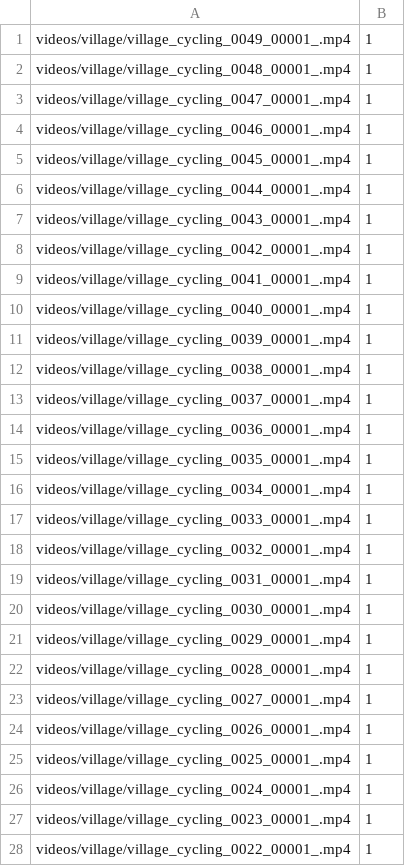
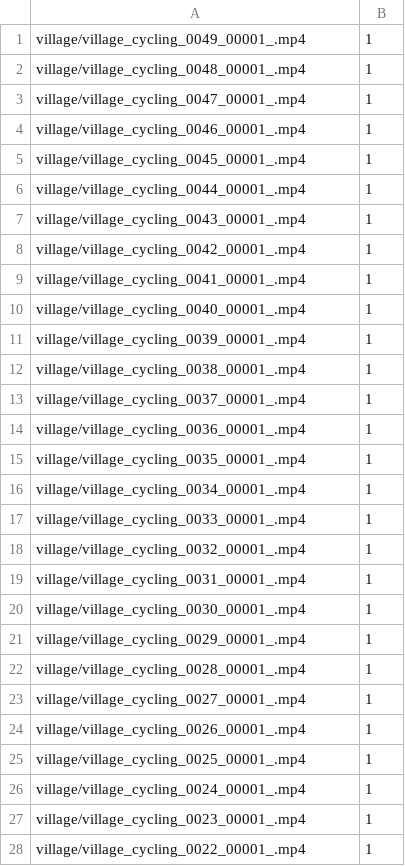
Before and after one commit to vasantharam/auuki_with_video, a CSV file: dist/videos/Auuki_village.csv, drawn as a sheet; only a part is shown; the diff covers the shown part only.

Commit message:
minor change to the auuki village csv

```diff
--- a/dist/videos/Auuki_village.csv
+++ b/dist/videos/Auuki_village.csv
@@ -1,28 +1,28 @@
-videos/village/village_cycling_0049_00001_.mp4,1
-videos/village/village_cycling_0048_00001_.mp4,1
-videos/village/village_cycling_0047_00001_.mp4,1
-videos/village/village_cycling_0046_00001_.mp4,1
-videos/village/village_cycling_0045_00001_.mp4,1
-videos/village/village_cycling_0044_00001_.mp4,1
-videos/village/village_cycling_0043_00001_.mp4,1
-videos/village/village_cycling_0042_00001_.mp4,1
-videos/village/village_cycling_0041_00001_.mp4,1
-videos/village/village_cycling_0040_00001_.mp4,1
-videos/village/village_cycling_0039_00001_.mp4,1
-videos/village/village_cycling_0038_00001_.mp4,1
-videos/village/village_cycling_0037_00001_.mp4,1
-videos/village/village_cycling_0036_00001_.mp4,1
-videos/village/village_cycling_0035_00001_.mp4,1
-videos/village/village_cycling_0034_00001_.mp4,1
-videos/village/village_cycling_0033_00001_.mp4,1
-videos/village/village_cycling_0032_00001_.mp4,1
-videos/village/village_cycling_0031_00001_.mp4,1
-videos/village/village_cycling_0030_00001_.mp4,1
-videos/village/village_cycling_0029_00001_.mp4,1
-videos/village/village_cycling_0028_00001_.mp4,1
-videos/village/village_cycling_0027_00001_.mp4,1
-videos/village/village_cycling_0026_00001_.mp4,1
-videos/village/village_cycling_0025_00001_.mp4,1
-videos/village/village_cycling_0024_00001_.mp4,1
-videos/village/village_cycling_0023_00001_.mp4,1
-videos/village/village_cycling_0022_00001_.mp4,1
+village/village_cycling_0049_00001_.mp4,1
+village/village_cycling_0048_00001_.mp4,1
+village/village_cycling_0047_00001_.mp4,1
+village/village_cycling_0046_00001_.mp4,1
+village/village_cycling_0045_00001_.mp4,1
+village/village_cycling_0044_00001_.mp4,1
+village/village_cycling_0043_00001_.mp4,1
+village/village_cycling_0042_00001_.mp4,1
+village/village_cycling_0041_00001_.mp4,1
+village/village_cycling_0040_00001_.mp4,1
+village/village_cycling_0039_00001_.mp4,1
+village/village_cycling_0038_00001_.mp4,1
+village/village_cycling_0037_00001_.mp4,1
+village/village_cycling_0036_00001_.mp4,1
+village/village_cycling_0035_00001_.mp4,1
+village/village_cycling_0034_00001_.mp4,1
+village/village_cycling_0033_00001_.mp4,1
+village/village_cycling_0032_00001_.mp4,1
+village/village_cycling_0031_00001_.mp4,1
+village/village_cycling_0030_00001_.mp4,1
+village/village_cycling_0029_00001_.mp4,1
+village/village_cycling_0028_00001_.mp4,1
+village/village_cycling_0027_00001_.mp4,1
+village/village_cycling_0026_00001_.mp4,1
+village/village_cycling_0025_00001_.mp4,1
+village/village_cycling_0024_00001_.mp4,1
+village/village_cycling_0023_00001_.mp4,1
+village/village_cycling_0022_00001_.mp4,1
```
Also changed, not shown: 22 edited cells elsewhere in this file.
